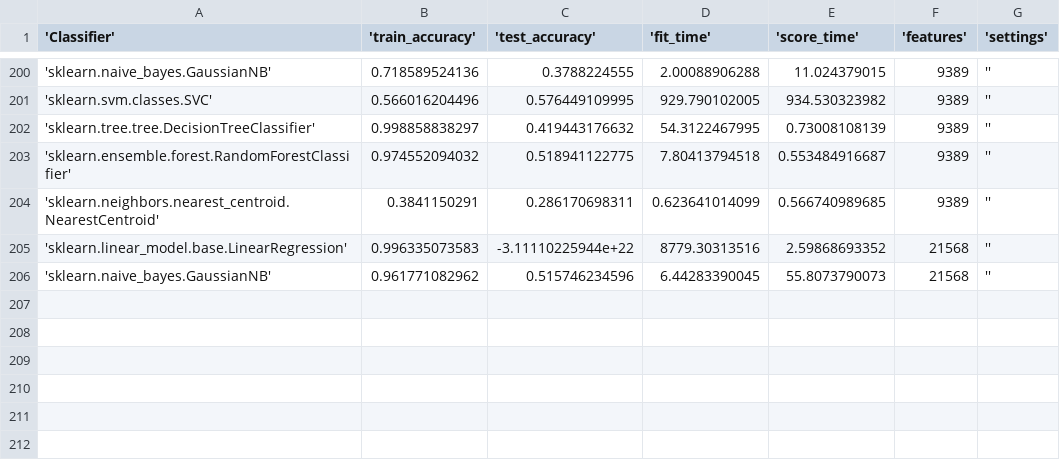
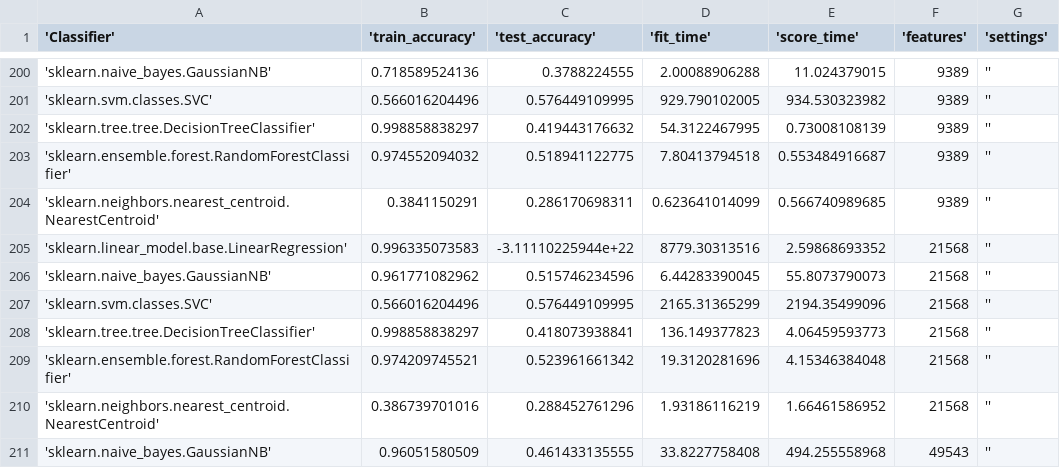
Before and after one commit to HarrieO/Natural-Language-Processing-1, a CSV file: results/classifier_results.csv, drawn as a sheet; only a part is shown, gaps mark what is left out; the diff names each change by its address in the sheet, - before the commit and + after, or states it on an @@ line.

Commit message:
More results

```diff
--- a/results/classifier_results.csv
+++ b/results/classifier_results.csv
+row 207: 'sklearn.svm.classes.SVC' | 0.566016204496 | 0.576449109995 | 2165.31365299 | 2194.35499096 | 21568 | ''
+row 208: 'sklearn.tree.tree.DecisionTreeClassifier' | 0.998858838297 | 0.418073938841 | 136.149377823 | 4.06459593773 | 21568 | ''
+row 209: 'sklearn.ensemble.forest.RandomForestClassifier' | 0.974209745521 | 0.523961661342 | 19.3120281696 | 4.15346384048 | 21568 | ''
+row 210: 'sklearn.neighbors.nearest_centroid.NearestCentroid' | 0.386739701016 | 0.288452761296 | 1.93186116219 | 1.66461586952 | 21568 | ''
+row 211: 'sklearn.naive_bayes.GaussianNB' | 0.96051580509 | 0.461433135555 | 33.8227758408 | 494.255558968 | 49543 | ''
```
